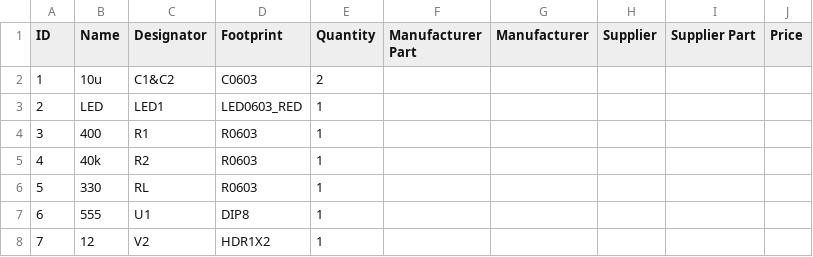
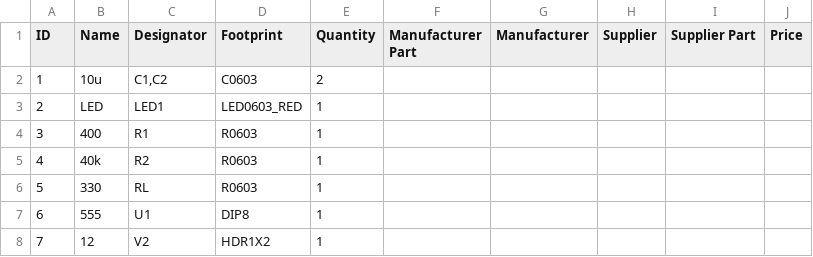
Before and after one commit to SuryaNJena/PCB_spectrum_internship_2021, a CSV file: Astable multivibrator using 555 timer/BOM_555Timer_2021-06-30.csv, drawn as a sheet; the diff names each change by its address in the sheet, - before the commit and + after, or states it on an @@ line.

Commit message:
Add files via upload

```diff
--- a/Astable multivibrator using 555 timer/BOM_555Timer_2021-06-30.csv
+++ b/Astable multivibrator using 555 timer/BOM_555Timer_2021-06-30.csv
-C2 (Designator): C1&C2
+C2 (Designator): C1,C2
```
